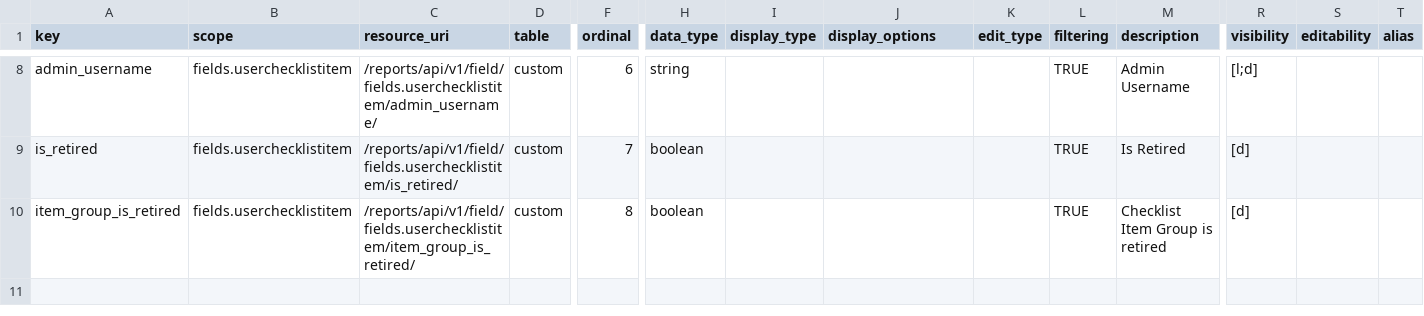
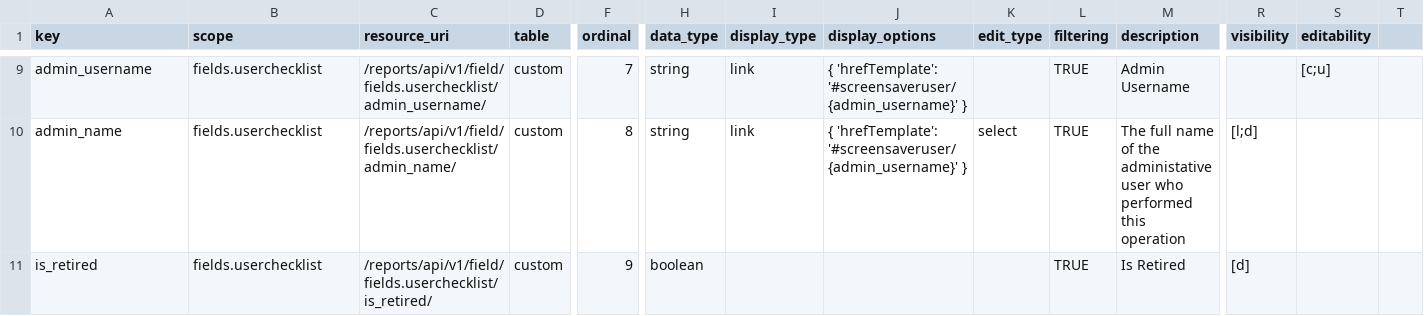
Before and after one commit to seanderickson/lims, a CSV file: db/static/api_init/metahash_fields_userchecklist.csv, drawn as a sheet; only a part is shown, gaps mark what is left out; removed rows and columns are numbered as before the commit, all else as after; rows hold the shown columns only; the diff covers the shown part only; the diff names each change by its address in the sheet, - before the commit and + after, or states it on an @@ line.

```diff
--- a/db/static/api_init/metahash_fields_userchecklist.csv
+++ b/db/static/api_init/metahash_fields_userchecklist.csv
-T1: alias
+T1: (empty)
-B9 (scope): fields.userchecklistitem
+B9 (scope): fields.userchecklist
-C9 (resource_uri): /reports/api/v1/field/fields.userchecklistitem/admin_username/
+C9 (resource_uri): /reports/api/v1/field/fields.userchecklist/admin_username/
-F9 (ordinal): 6
+F9 (ordinal): 7
-I9 (display_type): (empty)
+I9 (display_type): link
-J9 (display_options): (empty)
+J9 (display_options): { 'hrefTemplate': '#screensaveruser/{admin_username}' }
-R9 (visibility): [l;d]
+R9 (visibility): (empty)
-S9 (editability): (empty)
+S9 (editability): [c;u]
+row 10: admin_name | fields.userchecklist | /reports/api/v1/field/fields.userchecklist/admin_name/ | custom | 8 | string | link | { 'hrefTemplate': '#screensaveruser/{admin_username}' } | select | TRUE | The full name of the administative user who performed this operation | [l;d]
-B11 (scope): fields.userchecklistitem
+B11 (scope): fields.userchecklist
-C11 (resource_uri): /reports/api/v1/field/fields.userchecklistitem/is_retired/
+C11 (resource_uri): /reports/api/v1/field/fields.userchecklist/is_retired/
-F11 (ordinal): 7
+F11 (ordinal): 9
-row 10: item_group_is_retired | fields.userchecklistitem | /reports/api/v1/field/fields.userchecklistitem/item_group_is_retired/ | custom | 8 | boolean |  |  |  | TRUE | Checklist Item Group is retired | [d]
```
Also changed, not shown: 2 added rows, 1 removed row and 30 edited cells elsewhere in this file, db/static/api_init/api_init_actions.csv, db/static/api_init/metahash_fields_screen.csv, 15 other files.
